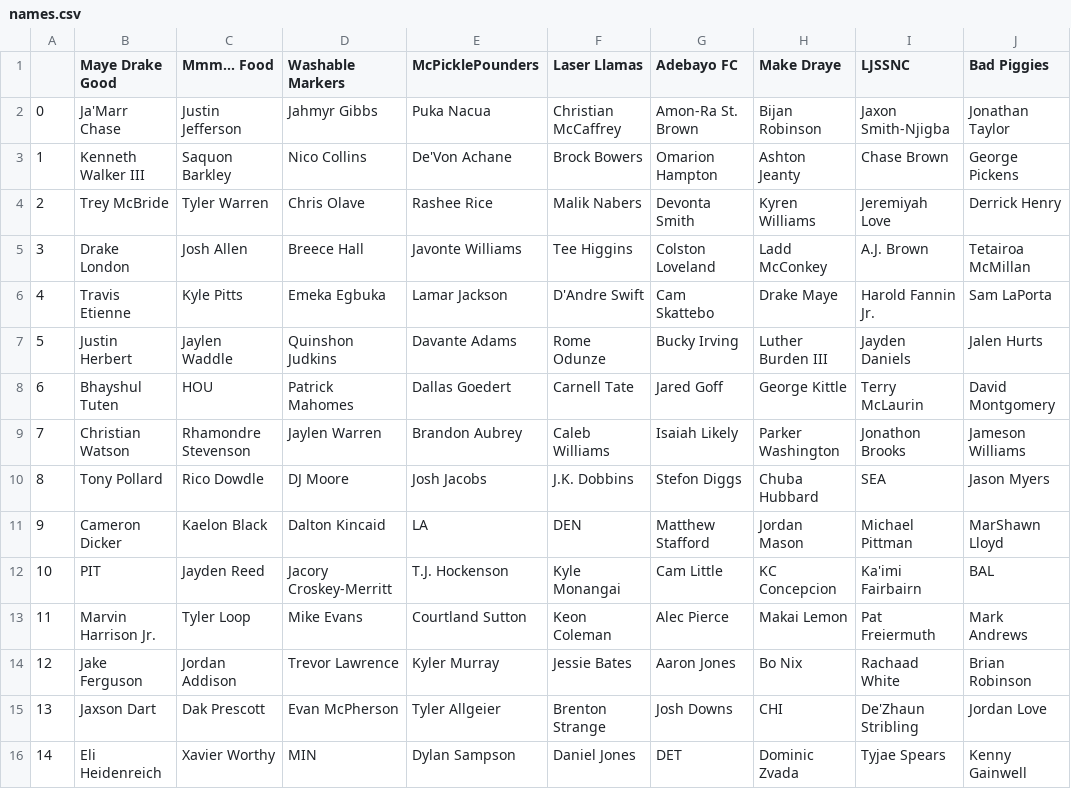
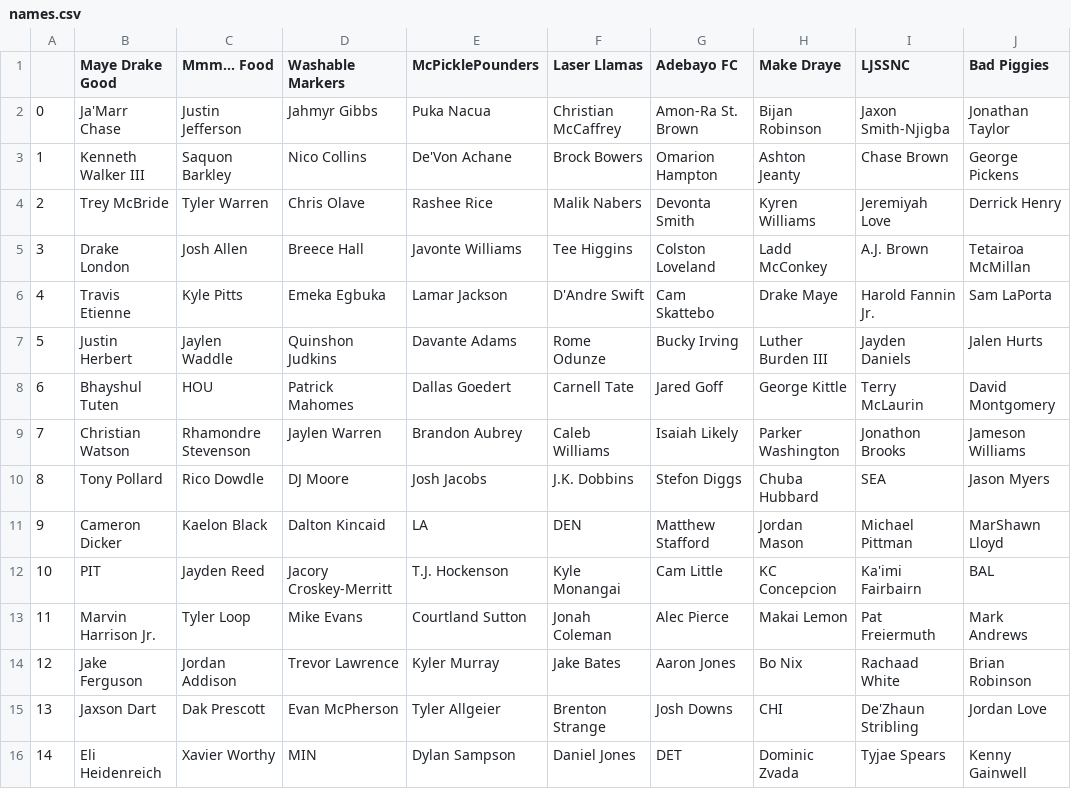
Before and after one commit to Hi237271/hi237271.github.io, a CSV file: names.csv, drawn as a sheet; only a part is shown; the diff names each change by its address in the sheet, - before the commit and + after, or states it on an @@ line.

```diff
--- a/names.csv
+++ b/names.csv
-F13 (Laser Llamas): Keon Coleman
+F13 (Laser Llamas): Jonah Coleman
-F14 (Laser Llamas): Jessie Bates
+F14 (Laser Llamas): Jake Bates
```
Also changed, not shown: 1 other file.
